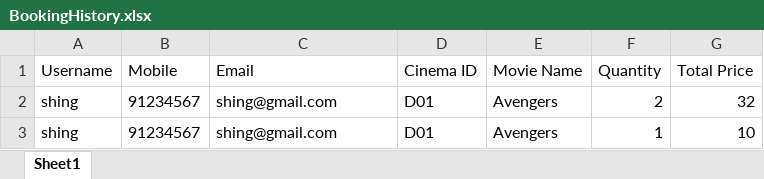
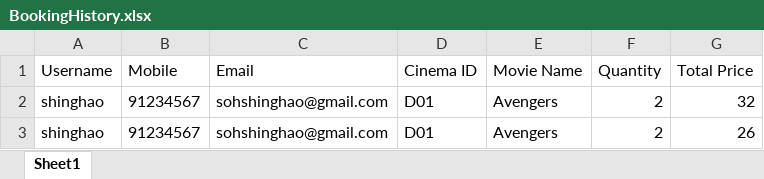
Before and after one commit to johnny-psh/SC2002_MOBLIMA, an Excel workbook: src/database/BookingHistory.xlsx, sheet Sheet1, drawn as a sheet; values as stored, in another font and other column widths than the file's, no borders; the diff names each change by its address in the sheet, - before the commit and + after, or states it on an @@ line.

```diff
--- a/src/database/BookingHistory.xlsx (sheet Sheet1)
+++ b/src/database/BookingHistory.xlsx (sheet Sheet1)
-A2:A3 (Username): shing
+A2:A3 (Username): shinghao
-C2:C3 (Email): shing@gmail.com
+C2:C3 (Email): sohshinghao@gmail.com
-F3 (Quantity): 1
+F3 (Quantity): 2
-G3 (Total Price): 10
+G3 (Total Price): 26
```
Also changed, not shown: src/database/Cineplexes.xlsx, src/database/Movies.xlsx, 1 other file.
